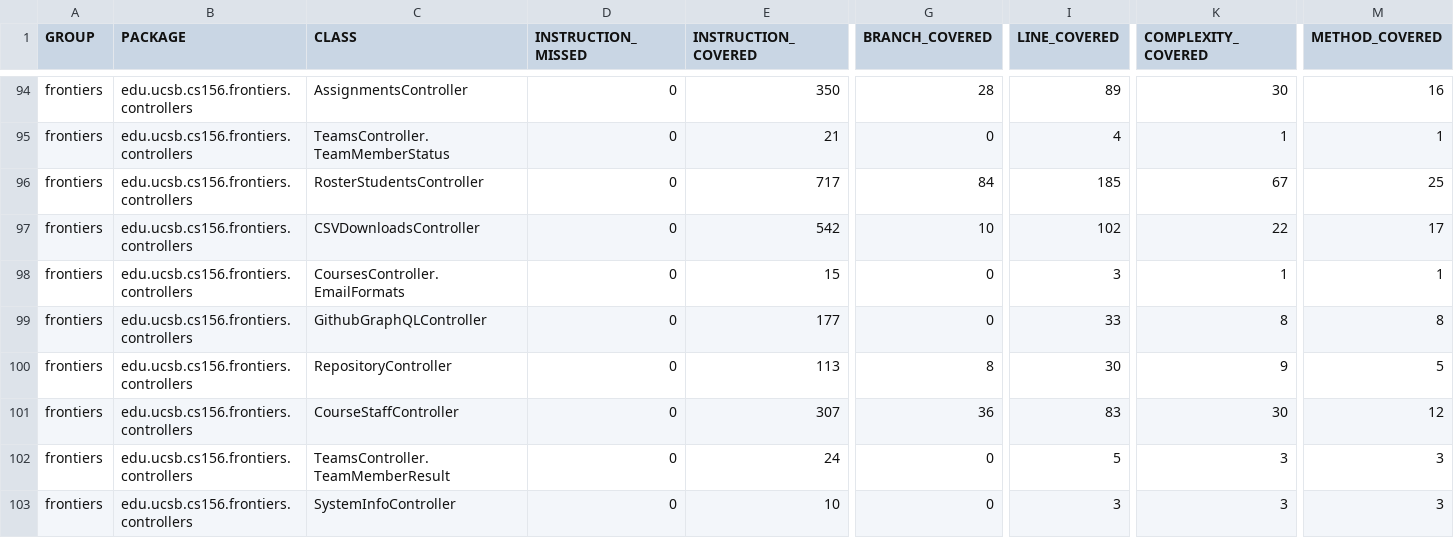
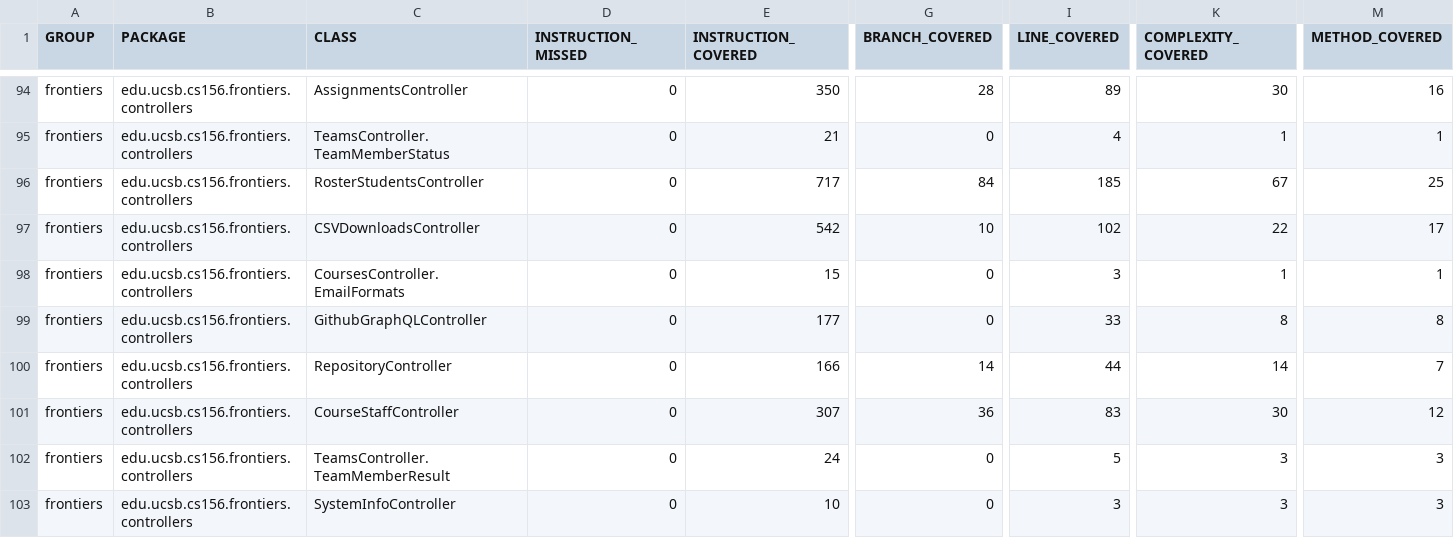
Before and after one commit to ucsb-cs156-f26/proj-frontiers-f26-12, a CSV file: jacoco/jacoco.csv, drawn as a sheet; only a part is shown, gaps mark what is left out; the diff names each change by its address in the sheet, - before the commit and + after, or states it on an @@ line.

```diff
--- a/jacoco/jacoco.csv
+++ b/jacoco/jacoco.csv
-E100 (INSTRUCTION_COVERED): 113
+E100 (INSTRUCTION_COVERED): 166
-G100 (BRANCH_COVERED): 8
+G100 (BRANCH_COVERED): 14
-I100 (LINE_COVERED): 30
+I100 (LINE_COVERED): 44
-K100 (COMPLEXITY_COVERED): 9
+K100 (COMPLEXITY_COVERED): 14
-M100 (METHOD_COVERED): 5
+M100 (METHOD_COVERED): 7
```
Also changed, not shown: 9 other files.
